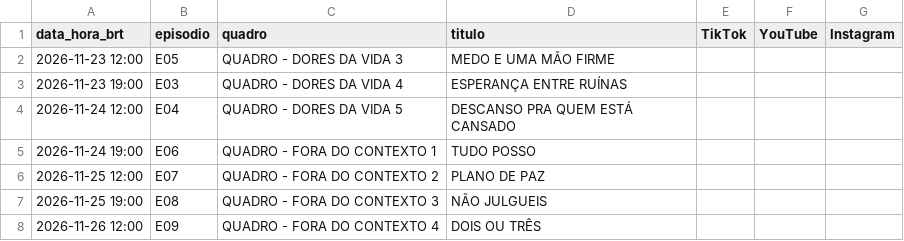
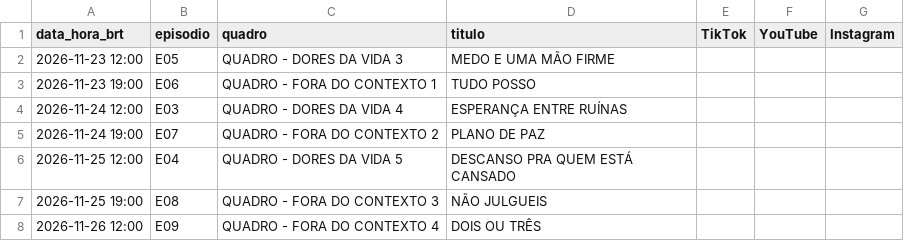
Before and after one commit to BORELLITO/verbo-no-chao-privado, a CSV file: publicacao/calendario_v1.csv, drawn as a sheet.

```diff
--- a/publicacao/calendario_v1.csv
+++ b/publicacao/calendario_v1.csv
@@ -2,6 +2,6 @@ data_hora_brt,episodio,quadro,titulo,TikTok,YouTube,Instagram
 2026-11-23 12:00,E05,QUADRO - DORES DA VIDA 3,MEDO E UMA MÃO FIRME,,,
-2026-11-23 19:00,E03,QUADRO - DORES DA VIDA 4,ESPERANÇA ENTRE RUÍNAS,,,
-2026-11-24 12:00,E04,QUADRO - DORES DA VIDA 5,DESCANSO PRA QUEM ESTÁ CANSADO,,,
-2026-11-24 19:00,E06,QUADRO - FORA DO CONTEXTO 1,TUDO POSSO,,,
-2026-11-25 12:00,E07,QUADRO - FORA DO CONTEXTO 2,PLANO DE PAZ,,,
+2026-11-23 19:00,E06,QUADRO - FORA DO CONTEXTO 1,TUDO POSSO,,,
+2026-11-24 12:00,E03,QUADRO - DORES DA VIDA 4,ESPERANÇA ENTRE RUÍNAS,,,
+2026-11-24 19:00,E07,QUADRO - FORA DO CONTEXTO 2,PLANO DE PAZ,,,
+2026-11-25 12:00,E04,QUADRO - DORES DA VIDA 5,DESCANSO PRA QUEM ESTÁ CANSADO,,,
 2026-11-25 19:00,E08,QUADRO - FORA DO CONTEXTO 3,NÃO JULGUEIS,,,
```
Also changed, not shown: 2 other files.
